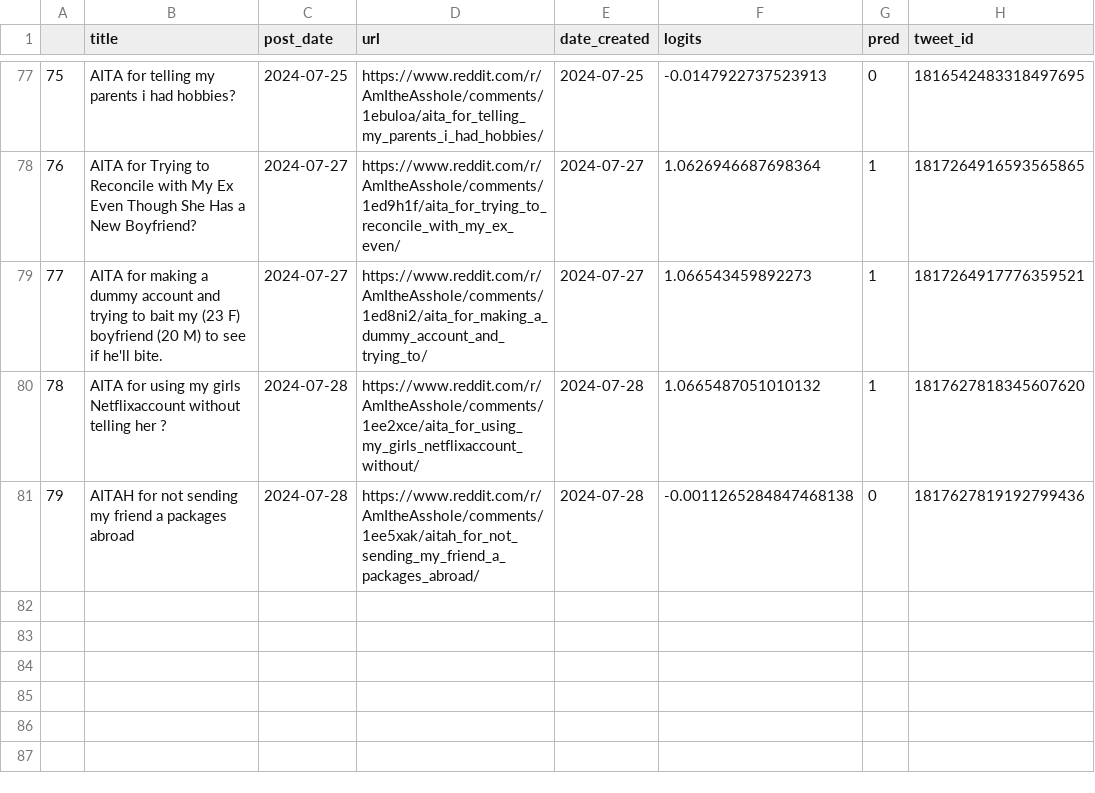
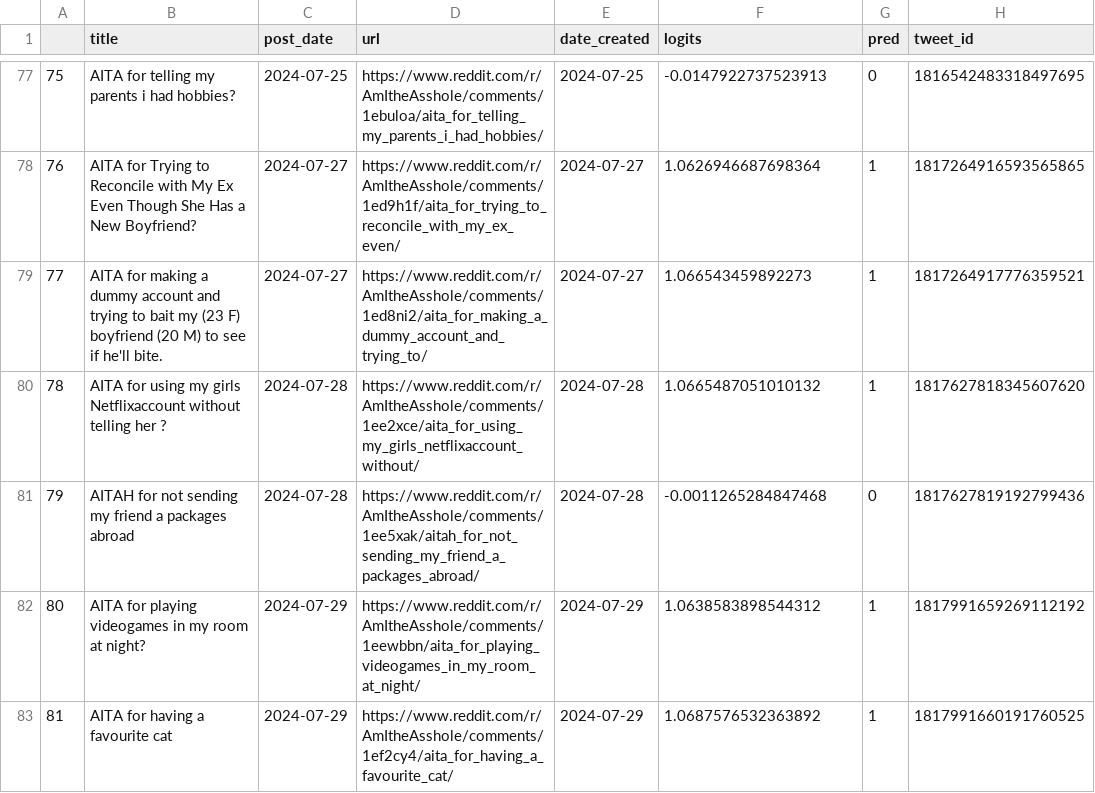
Before and after one commit to walkerped/aita_kaggle_app_tracking, a CSV file: app_tracking/prediction_sheets/unresolved_predictions.csv, drawn as a sheet; only a part is shown, gaps mark what is left out.

Commit message:
kaggle update tracking sheets

```diff
--- a/app_tracking/prediction_sheets/unresolved_predictions.csv
+++ b/app_tracking/prediction_sheets/unresolved_predictions.csv
@@ -82,2 +82,4 @@
 78,AITA for using my girls Netflixaccount without telling her ?,2024-07-28,https://www.reddit.com/r/AmItheAsshole/comments/1ee2xce/aita_for_using_my_girls_netflixaccount_without/,2024-07-28,1.0665487051010132,1,1817627818345607620
-79,AITAH for not sending my friend a packages abroad,2024-07-28,https://www.reddit.com/r/AmItheAsshole/comments/1ee5xak/aitah_for_not_sending_my_friend_a_packages_abroad/,2024-07-28,-0.0011265284847468138,0,1817627819192799436
+79,AITAH for not sending my friend a packages abroad,2024-07-28,https://www.reddit.com/r/AmItheAsshole/comments/1ee5xak/aitah_for_not_sending_my_friend_a_packages_abroad/,2024-07-28,-0.0011265284847468,0,1817627819192799436
+80,AITA for playing videogames in my room at night?,2024-07-29,https://www.reddit.com/r/AmItheAsshole/comments/1eewbbn/aita_for_playing_videogames_in_my_room_at_night/,2024-07-29,1.0638583898544312,1,1817991659269112192
+81,AITA for having a favourite cat,2024-07-29,https://www.reddit.com/r/AmItheAsshole/comments/1ef2cy4/aita_for_having_a_favourite_cat/,2024-07-29,1.0687576532363892,1,1817991660191760525
```
Also changed, not shown: 2 other files.
